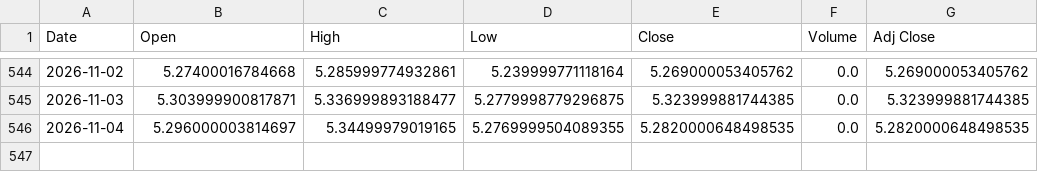
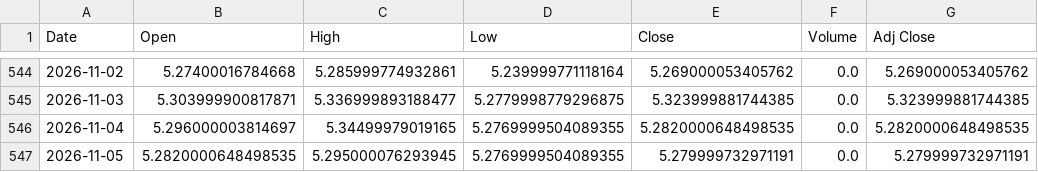
Before and after one commit to 26yamer/jp-swing-data, a CSV file: data/ohlcv/_TYX.csv, drawn as a sheet; only a part is shown, gaps mark what is left out; the diff names each change by its address in the sheet, - before the commit and + after, or states it on an @@ line.

Commit message:
data: 2026-11-06 00:20 JST

```diff
--- a/data/ohlcv/_TYX.csv
+++ b/data/ohlcv/_TYX.csv
+row 547: 2026-11-05 | 5.2820000648498535 | 5.295000076293945 | 5.2769999504089355 | 5.279999732971191 | 0.0 | 5.279999732971191
```
Also changed, not shown: data/ohlcv/8316.T.csv, data/ohlcv/_GSPC.csv, 50 other files.
